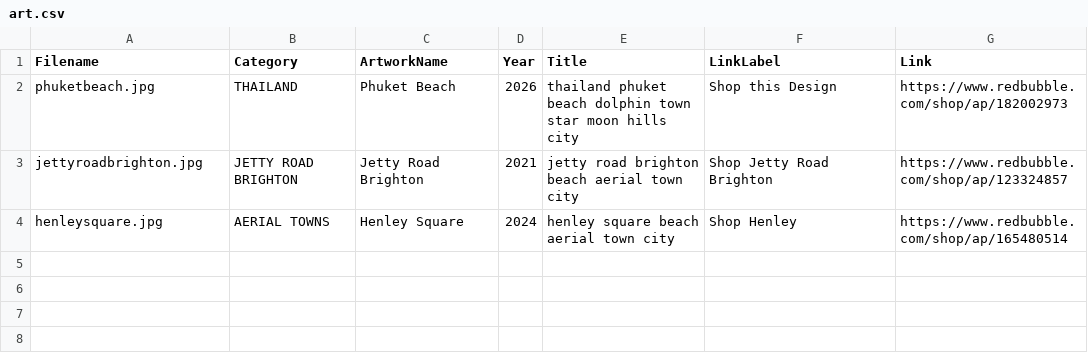
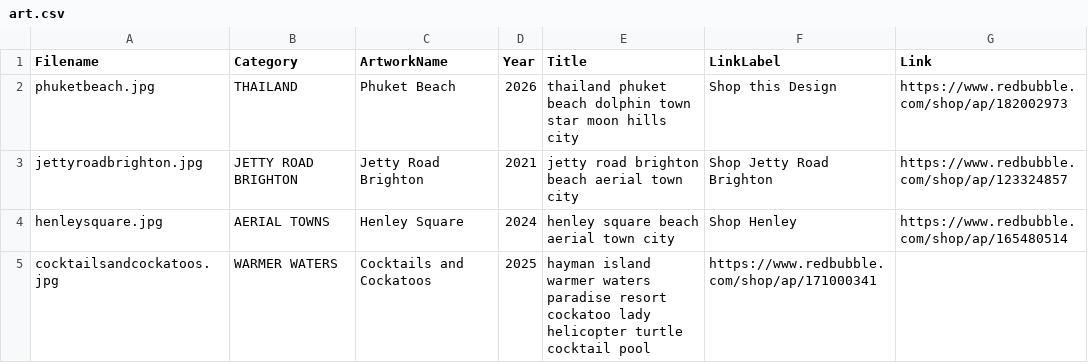
Before and after one commit to azzurroarts/illustrations, a CSV file: art.csv, drawn as a sheet; the diff names each change by its address in the sheet, - before the commit and + after, or states it on an @@ line.

Commit message:
Update art.csv

```diff
--- a/art.csv
+++ b/art.csv
+row 5: cocktailsandcockatoos.jpg | WARMER WATERS | Cocktails and Cockatoos | 2025 | hayman island warmer waters paradise resort cockatoo lady helicopter turtle cocktail pool | https://www.redbubble.com/shop/ap/171000341
```
